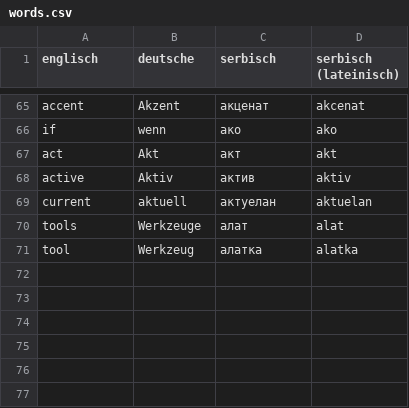
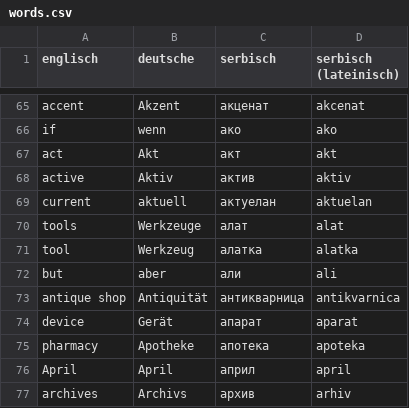
Before and after one commit to the-arcade/flashcards, a CSV file: words.csv, drawn as a sheet; only a part is shown, gaps mark what is left out; the diff names each change by its address in the sheet, - before the commit and + after, or states it on an @@ line.

Commit message:
add more words to database
 * but
 * antique shop
 * device
 * pharmacy
 * April
 * archives

```diff
--- a/words.csv
+++ b/words.csv
+row 72: but | aber | али | ali
+row 73: antique shop | Antiquität | антикварница | antikvarnica
+row 74: device | Gerät | апарат | aparat
+row 75: pharmacy | Apotheke | апотека | apoteka
+row 76: April | April | април | april
+row 77: archives | Archivs | архив | arhiv
```
